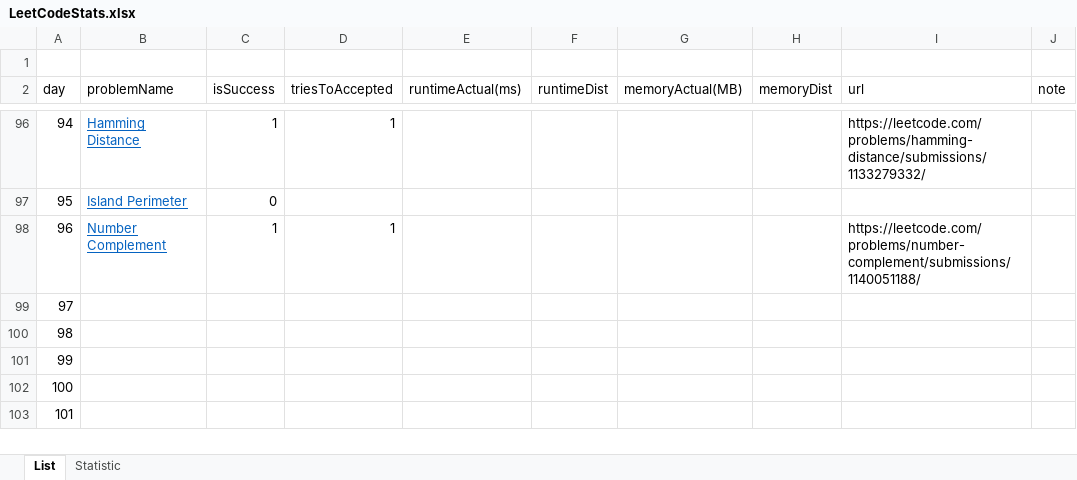
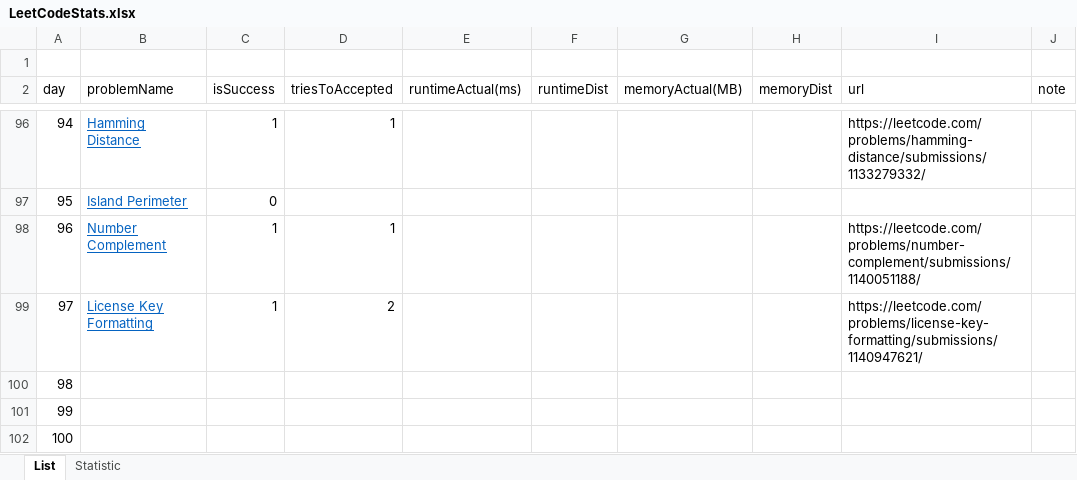
Before and after one commit to dkang919/CodingPractice, an Excel workbook: LeetCodeStats.xlsx, sheet List, drawn as a sheet; only a part is shown, gaps mark what is left out; the shorter side is filled out with more unchanged rows; values as stored, in another font and other column widths than the file's, no borders; the diff names each change by its address in the sheet, - before the commit and + after, or states it on an @@ line.

```diff
--- a/LeetCodeStats.xlsx (sheet List)
+++ b/LeetCodeStats.xlsx (sheet List)
-B99 (problemName): (empty)
+B99 (problemName): License Key Formatting
-C99 (isSuccess): (empty)
+C99 (isSuccess): 1
-D99 (triesToAccepted): (empty)
+D99 (triesToAccepted): 2
-I99 (url): (empty)
+I99 (url): https://leetcode.com/problems/license-key-formatting/submissions/1140947621/
```
Also changed, not shown: sheet Statistic, 1 other file.
